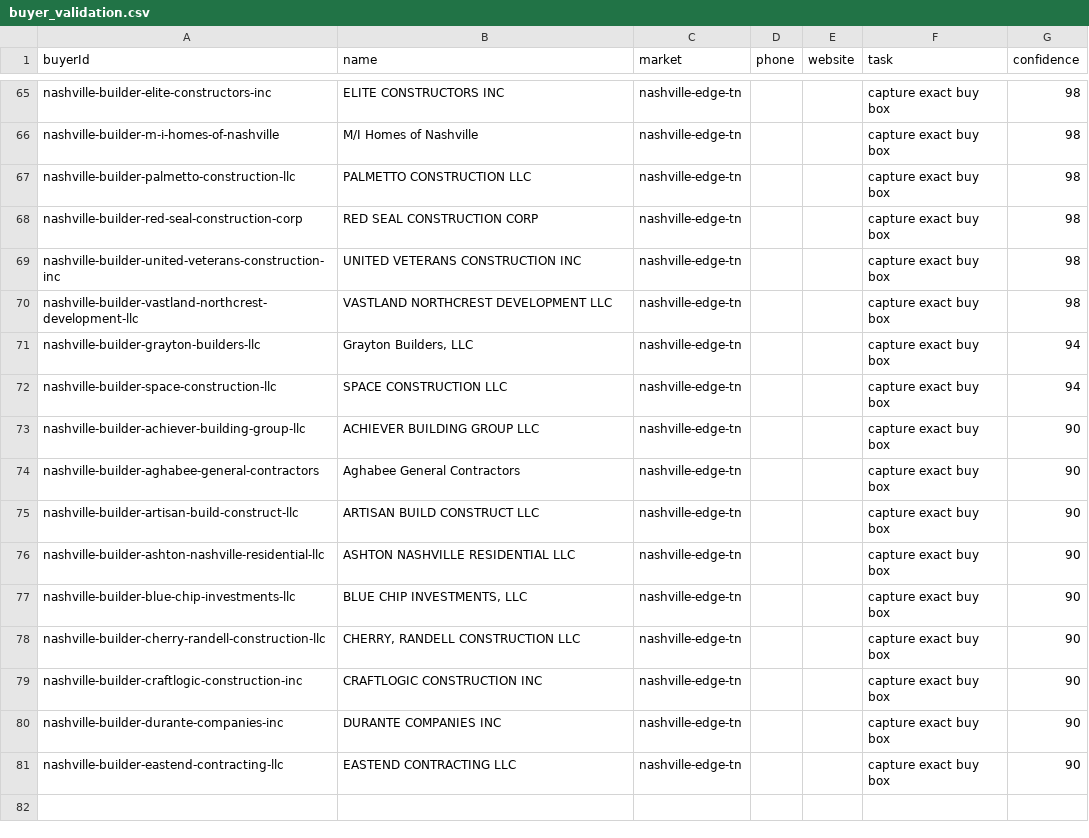
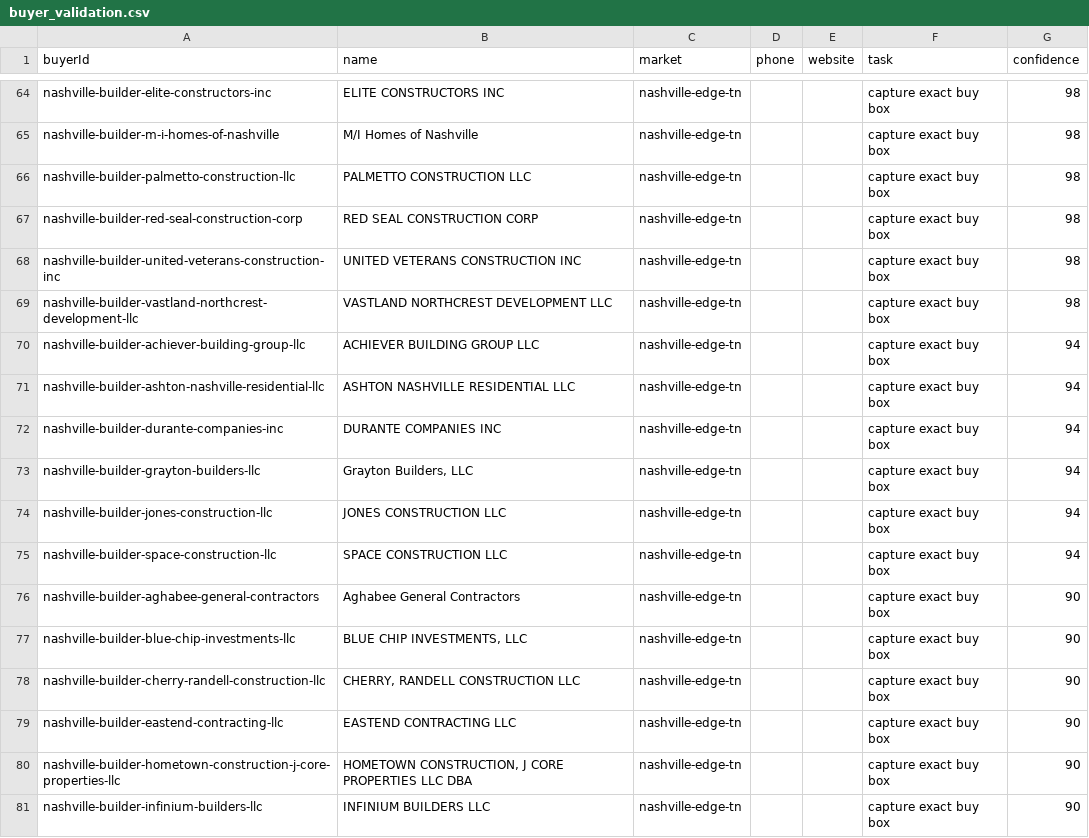
Before and after one commit to marvelus-tech/land-dealflow-os, a CSV file: data/generated/areas/nashville-edge-tn/buyer_validation.csv, drawn as a sheet; only a part is shown, gaps mark what is left out; removed rows and columns are numbered as before the commit, all else as after; the diff covers the shown part only; the diff names each change by its address in the sheet, - before the commit and + after, or states it on an @@ line.

```diff
--- a/data/generated/areas/nashville-edge-tn/buyer_validation.csv
+++ b/data/generated/areas/nashville-edge-tn/buyer_validation.csv
+row 70: nashville-builder-achiever-building-group-llc | ACHIEVER BUILDING GROUP LLC | nashville-edge-tn |  |  | capture exact buy box | 94
+row 71: nashville-builder-ashton-nashville-residential-llc | ASHTON NASHVILLE RESIDENTIAL LLC | nashville-edge-tn |  |  | capture exact buy box | 94
+row 72: nashville-builder-durante-companies-inc | DURANTE COMPANIES INC | nashville-edge-tn |  |  | capture exact buy box | 94
+row 74: nashville-builder-jones-construction-llc | JONES CONSTRUCTION LLC | nashville-edge-tn |  |  | capture exact buy box | 94
-row 73: nashville-builder-achiever-building-group-llc | ACHIEVER BUILDING GROUP LLC | nashville-edge-tn |  |  | capture exact buy box | 90
-row 75: nashville-builder-artisan-build-construct-llc | ARTISAN BUILD CONSTRUCT LLC | nashville-edge-tn |  |  | capture exact buy box | 90
-row 76: nashville-builder-ashton-nashville-residential-llc | ASHTON NASHVILLE RESIDENTIAL LLC | nashville-edge-tn |  |  | capture exact buy box | 90
-row 79: nashville-builder-craftlogic-construction-inc | CRAFTLOGIC CONSTRUCTION INC | nashville-edge-tn |  |  | capture exact buy box | 90
-row 80: nashville-builder-durante-companies-inc | DURANTE COMPANIES INC | nashville-edge-tn |  |  | capture exact buy box | 90
+row 80: nashville-builder-hometown-construction-j-core-properties-llc | HOMETOWN CONSTRUCTION, J CORE PROPERTIES LLC DBA | nashville-edge-tn |  |  | capture exact buy box | 90
+row 81: nashville-builder-infinium-builders-llc | INFINIUM BUILDERS LLC | nashville-edge-tn |  |  | capture exact buy box | 90
```
Also changed, not shown: 1 removed row, 11 moved rows and 2 edited cells elsewhere in this file, data/generated/areas/nashville-edge-tn/buyers.csv, data/generated/queues/buyer_validation.csv, 11 other files.
